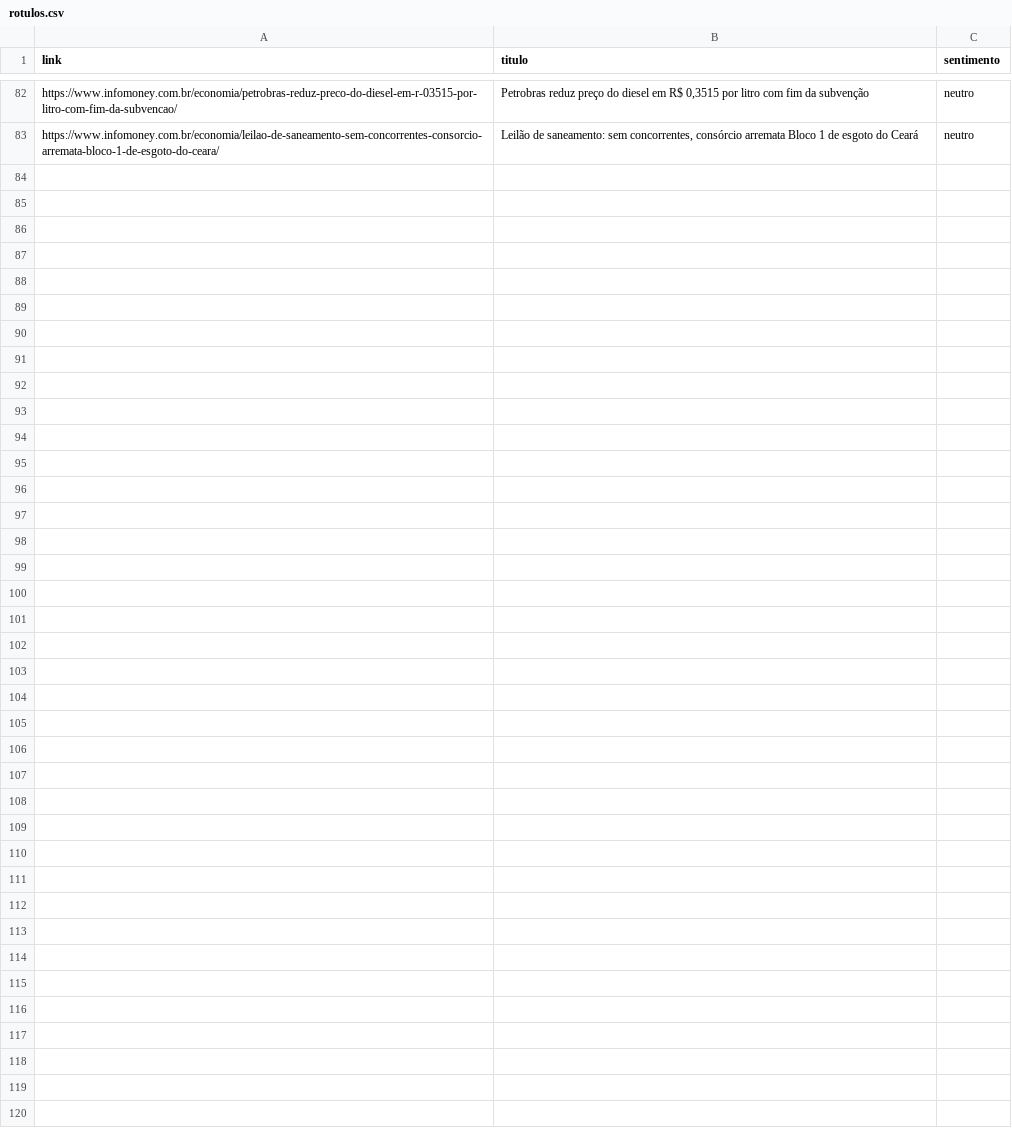
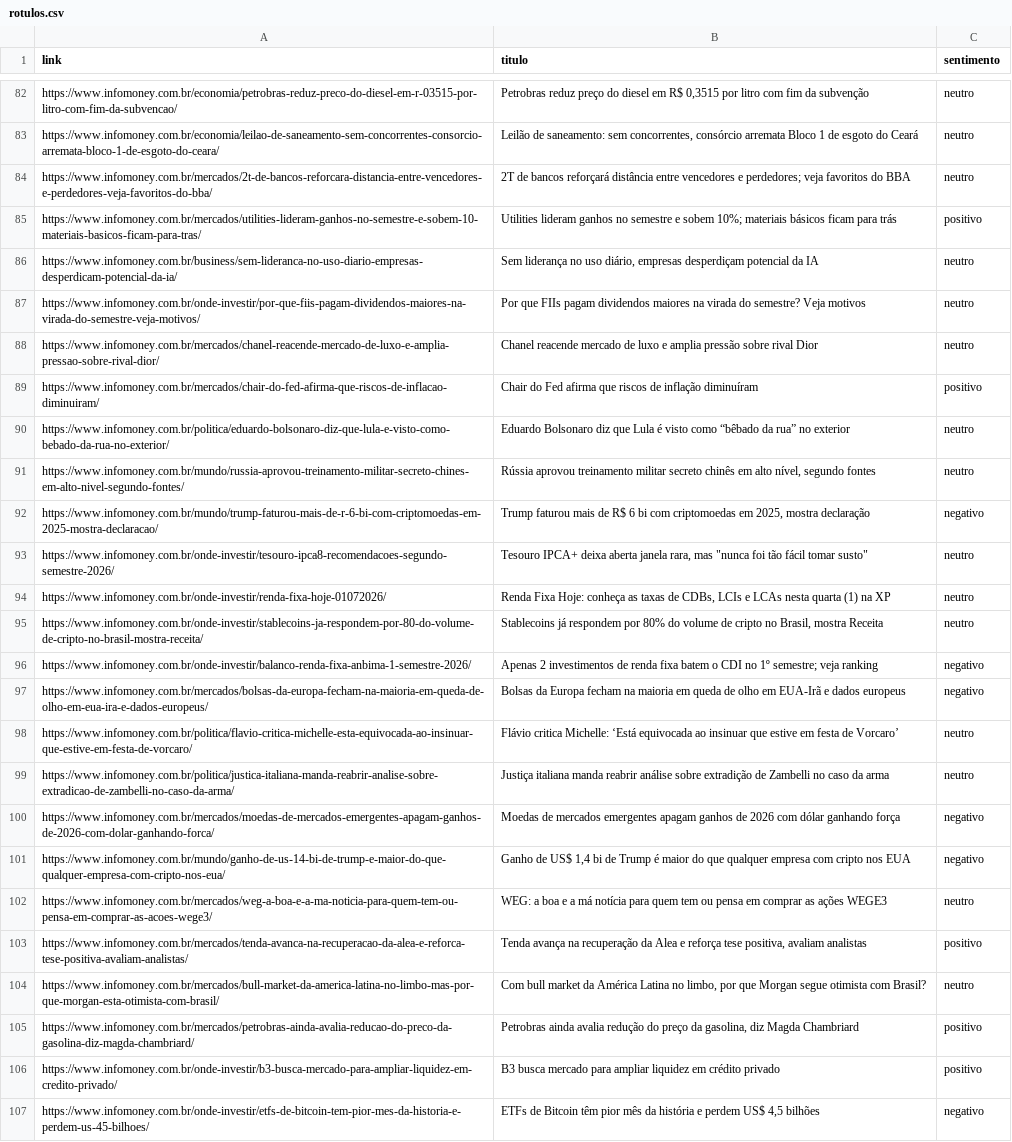
Before and after one commit to Giseleptbr/newssense, a CSV file: data/processed/rotulos.csv, drawn as a sheet; only a part is shown, gaps mark what is left out.

Commit message:
Script de fine-tuning do FinBERT-PT-BR + 106 rotulos manuais

```diff
--- a/data/processed/rotulos.csv
+++ b/data/processed/rotulos.csv
@@ -83 +83,25 @@ https://www.infomoney.com.br/economia/petrobras-reduz-preco-do-diesel-em-r-03515
 https://www.infomoney.com.br/economia/leilao-de-saneamento-sem-concorrentes-consorcio-arremata-bloco-1-de-esgoto-do-ceara/,"Leilão de saneamento: sem concorrentes, consórcio arremata Bloco 1 de esgoto do Ceará",neutro
+https://www.infomoney.com.br/mercados/2t-de-bancos-reforcara-distancia-entre-vencedores-e-perdedores-veja-favoritos-do-bba/,2T de bancos reforçará distância entre vencedores e perdedores; veja favoritos do BBA,neutro
+https://www.infomoney.com.br/mercados/utilities-lideram-ganhos-no-semestre-e-sobem-10-materiais-basicos-ficam-para-tras/,Utilities lideram ganhos no semestre e sobem 10%; materiais básicos ficam para trás,positivo
+https://www.infomoney.com.br/business/sem-lideranca-no-uso-diario-empresas-desperdicam-potencial-da-ia/,"Sem liderança no uso diário, empresas desperdiçam potencial da IA",neutro
+https://www.infomoney.com.br/onde-investir/por-que-fiis-pagam-dividendos-maiores-na-virada-do-semestre-veja-motivos/,Por que FIIs pagam dividendos maiores na virada do semestre? Veja motivos,neutro
+https://www.infomoney.com.br/mercados/chanel-reacende-mercado-de-luxo-e-amplia-pressao-sobre-rival-dior/,Chanel reacende mercado de luxo e amplia pressão sobre rival Dior,neutro
+https://www.infomoney.com.br/mercados/chair-do-fed-afirma-que-riscos-de-inflacao-diminuiram/,Chair do Fed afirma que riscos de inflação diminuíram,positivo
+https://www.infomoney.com.br/politica/eduardo-bolsonaro-diz-que-lula-e-visto-como-bebado-da-rua-no-exterior/,Eduardo Bolsonaro diz que Lula é visto como “bêbado da rua” no exterior,neutro
+https://www.infomoney.com.br/mundo/russia-aprovou-treinamento-militar-secreto-chines-em-alto-nivel-segundo-fontes/,"Rússia aprovou treinamento militar secreto chinês em alto nível, segundo fontes",neutro
+https://www.infomoney.com.br/mundo/trump-faturou-mais-de-r-6-bi-com-criptomoedas-em-2025-mostra-declaracao/,"Trump faturou mais de R$ 6 bi com criptomoedas em 2025, mostra declaração",negativo
+https://www.infomoney.com.br/onde-investir/tesouro-ipca8-recomendacoes-segundo-semestre-2026/,"Tesouro IPCA+ deixa aberta janela rara, mas ""nunca foi tão fácil tomar susto""",neutro
+https://www.infomoney.com.br/onde-investir/renda-fixa-hoje-01072026/,"Renda Fixa Hoje: conheça as taxas de CDBs, LCIs e LCAs nesta quarta (1) na XP",neutro
+https://www.infomoney.com.br/onde-investir/stablecoins-ja-respondem-por-80-do-volume-de-cripto-no-brasil-mostra-receita/,"Stablecoins já respondem por 80% do volume de cripto no Brasil, mostra Receita",neutro
+https://www.infomoney.com.br/onde-investir/balanco-renda-fixa-anbima-1-semestre-2026/,Apenas 2 investimentos de renda fixa batem o CDI no 1º semestre; veja ranking,negativo
+https://www.infomoney.com.br/mercados/bolsas-da-europa-fecham-na-maioria-em-queda-de-olho-em-eua-ira-e-dados-europeus/,Bolsas da Europa fecham na maioria em queda de olho em EUA-Irã e dados europeus,negativo
+https://www.infomoney.com.br/politica/flavio-critica-michelle-esta-equivocada-ao-insinuar-que-estive-em-festa-de-vorcaro/,Flávio critica Michelle: ‘Está equivocada ao insinuar que estive em festa de Vorcaro’,neutro
+https://www.infomoney.com.br/politica/justica-italiana-manda-reabrir-analise-sobre-extradicao-de-zambelli-no-caso-da-arma/,Justiça italiana manda reabrir análise sobre extradição de Zambelli no caso da arma,neutro
+https://www.infomoney.com.br/mercados/moedas-de-mercados-emergentes-apagam-ganhos-de-2026-com-dolar-ganhando-forca/,Moedas de mercados emergentes apagam ganhos de 2026 com dólar ganhando força,negativo
+https://www.infomoney.com.br/mundo/ganho-de-us-14-bi-de-trump-e-maior-do-que-qualquer-empresa-com-cripto-nos-eua/,"Ganho de US$ 1,4 bi de Trump é maior do que qualquer empresa com cripto nos EUA",negativo
+https://www.infomoney.com.br/mercados/weg-a-boa-e-a-ma-noticia-para-quem-tem-ou-pensa-em-comprar-as-acoes-wege3/,WEG: a boa e a má notícia para quem tem ou pensa em comprar as ações WEGE3,neutro
+https://www.infomoney.com.br/mercados/tenda-avanca-na-recuperacao-da-alea-e-reforca-tese-positiva-avaliam-analistas/,"Tenda avança na recuperação da Alea e reforça tese positiva, avaliam analistas",positivo
+https://www.infomoney.com.br/mercados/bull-market-da-america-latina-no-limbo-mas-por-que-morgan-esta-otimista-com-brasil/,"Com bull market da América Latina no limbo, por que Morgan segue otimista com Brasil?",neutro
+https://www.infomoney.com.br/mercados/petrobras-ainda-avalia-reducao-do-preco-da-gasolina-diz-magda-chambriard/,"Petrobras ainda avalia redução do preço da gasolina, diz Magda Chambriard",positivo
+https://www.infomoney.com.br/onde-investir/b3-busca-mercado-para-ampliar-liquidez-em-credito-privado/,B3 busca mercado para ampliar liquidez em crédito privado,positivo
+https://www.infomoney.com.br/onde-investir/etfs-de-bitcoin-tem-pior-mes-da-historia-e-perdem-us-45-bilhoes/,"ETFs de Bitcoin têm pior mês da história e perdem US$ 4,5 bilhões",negativo
```
Also changed, not shown: data/processed/baseline_lexicon_resultado.csv, data/processed/ensemble_resultado.csv, 3 other files.
